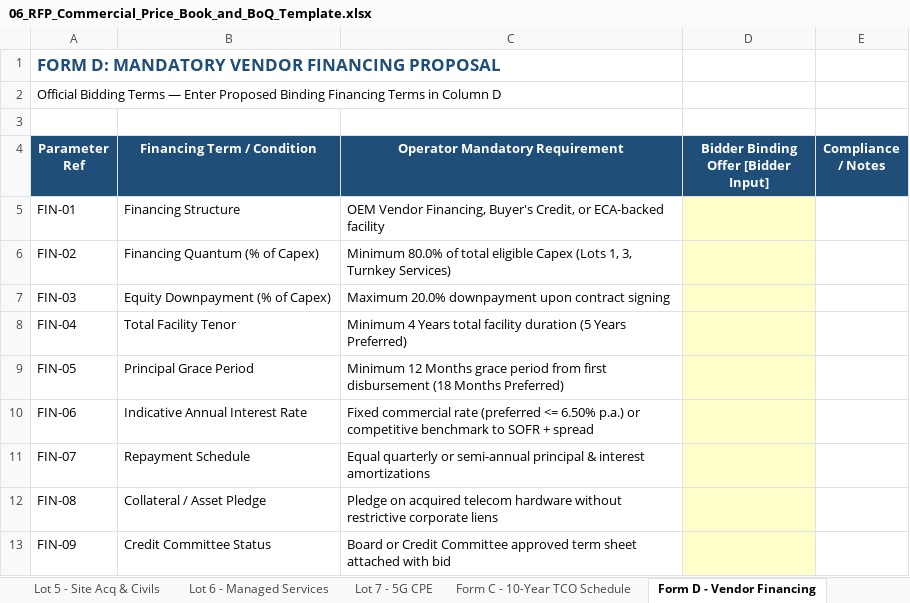
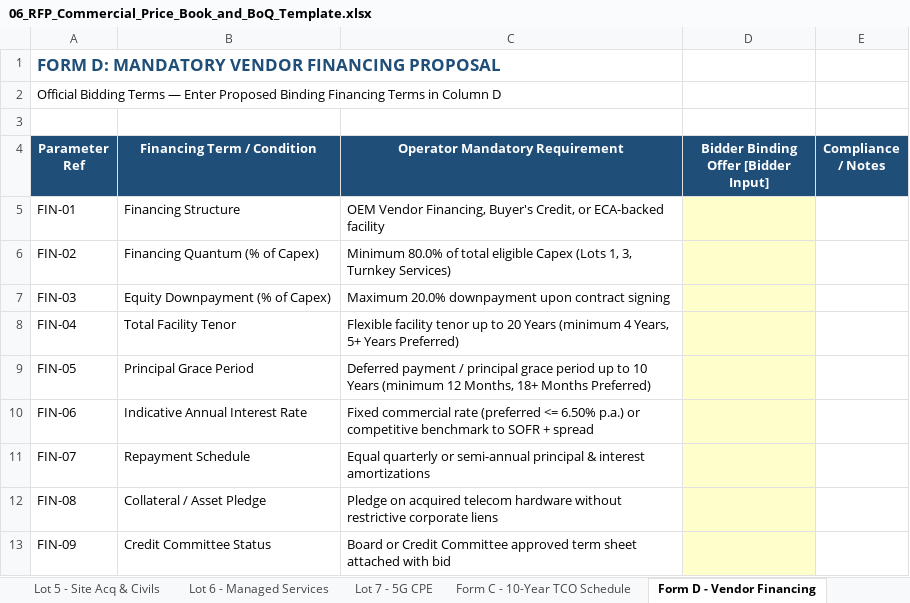
Before and after one commit to quizoli/fwa-5g-presentation, an Excel workbook: RFP_Tender_Package/06_RFP_Commercial_Price_Book_and_BoQ_Template.xlsx, sheet Form D - Vendor Financing, drawn as a sheet; values as stored, in another font and other column widths than the file's, no borders; the diff names each change by its address in the sheet, - before the commit and + after, or states it on an @@ line.

Commit message:
Improve pagination, anchor table headers to top of page, add Excel/CSV mass import, and expand Form D financing to 20y tenor and 10y deferred payment

```diff
--- a/RFP_Tender_Package/06_RFP_Commercial_Price_Book_and_BoQ_Template.xlsx (sheet Form D - Vendor Financing)
+++ b/RFP_Tender_Package/06_RFP_Commercial_Price_Book_and_BoQ_Template.xlsx (sheet Form D - Vendor Financing)
-C8 (Operator Mandatory Requirement): Minimum 4 Years total facility duration (5 Years Preferred)
+C8 (Operator Mandatory Requirement): Flexible facility tenor up to 20 Years (minimum 4 Years, 5+ Years Preferred)
-C9 (Operator Mandatory Requirement): Minimum 12 Months grace period from first disbursement (18 Months Preferred)
+C9 (Operator Mandatory Requirement): Deferred payment / principal grace period up to 10 Years (minimum 12 Months, 18+ Months Preferred)
```
Also changed, not shown: 6 other files.
